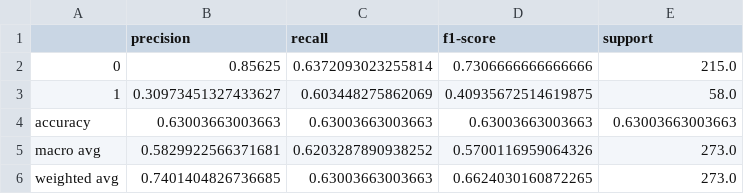
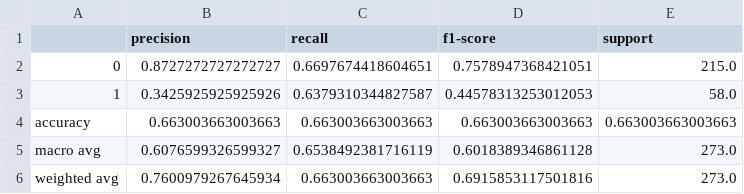
Before and after one commit to UBC-MDS/CardioPredict, a CSV file: results/tables/knn_test_data_classification_report.csv, drawn as a sheet.

```diff
--- a/results/tables/knn_test_data_classification_report.csv
+++ b/results/tables/knn_test_data_classification_report.csv
@@ -1,6 +1,6 @@
 ,precision,recall,f1-score,support
-0,0.85625,0.6372093023255814,0.7306666666666666,215.0
-1,0.30973451327433627,0.603448275862069,0.40935672514619875,58.0
-accuracy,0.63003663003663,0.63003663003663,0.63003663003663,0.63003663003663
-macro avg,0.5829922566371681,0.6203287890938252,0.5700116959064326,273.0
-weighted avg,0.7401404826736685,0.63003663003663,0.6624030160872265,273.0
+0,0.8727272727272727,0.6697674418604651,0.7578947368421051,215.0
+1,0.3425925925925926,0.6379310344827587,0.44578313253012053,58.0
+accuracy,0.663003663003663,0.663003663003663,0.663003663003663,0.663003663003663
+macro avg,0.6076599326599327,0.6538492381716119,0.6018389346861128,273.0
+weighted avg,0.7600979267645934,0.663003663003663,0.6915853117501816,273.0
```
Also changed, not shown: 16 other files.
